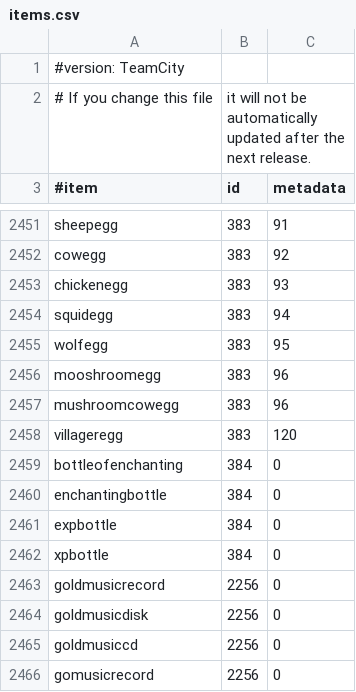
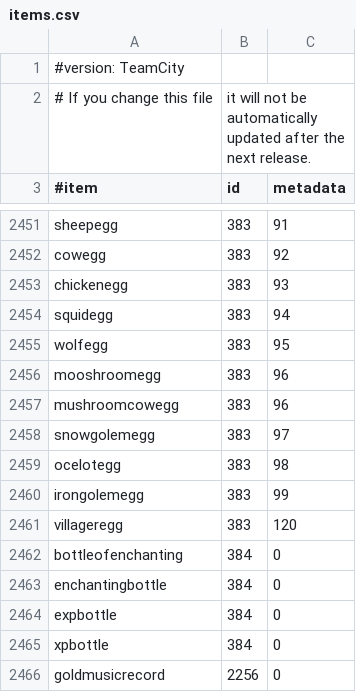
Before and after one commit to SurtursRevenge/EssentialsX, a CSV file: Essentials/src/items.csv, drawn as a sheet; only a part is shown, gaps mark what is left out; the shorter side is filled out with more unchanged rows.

Commit message:
New eggs

```diff
--- a/Essentials/src/items.csv
+++ b/Essentials/src/items.csv
@@ -2457,2 +2457,5 @@ mooshroomegg,383,96
 mushroomcowegg,383,96
+snowgolemegg,383,97
+ocelotegg,383,98
+irongolemegg,383,99
 villageregg,383,120
```
